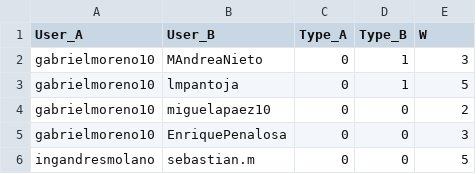
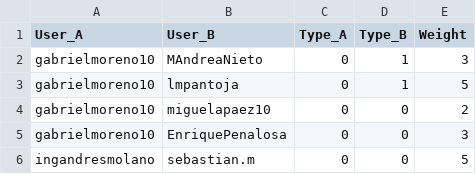
Before and after one commit to Artemisa85/topicos, a CSV file: Vinculos.csv, drawn as a sheet; only a part is shown.

```diff
--- a/Vinculos.csv
+++ b/Vinculos.csv
@@ -1,2 +1,2 @@
-User_A,User_B,Type_A,Type_B,W
+User_A,User_B,Type_A,Type_B,Weight
 gabrielmoreno10,MAndreaNieto,0,1,3
```
Also changed, not shown: Atributos1.csv.
